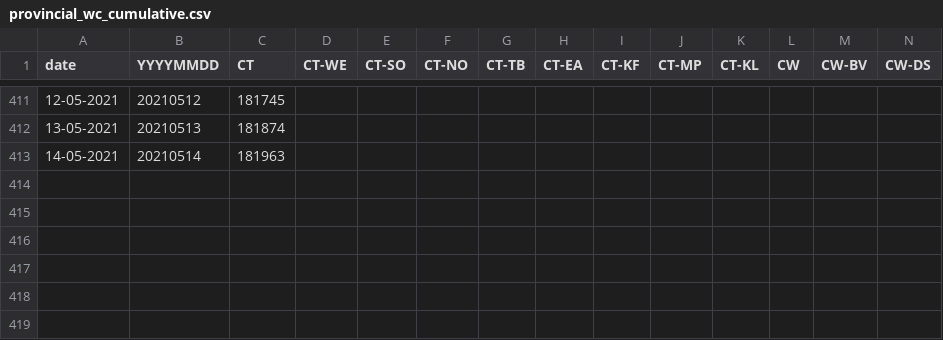
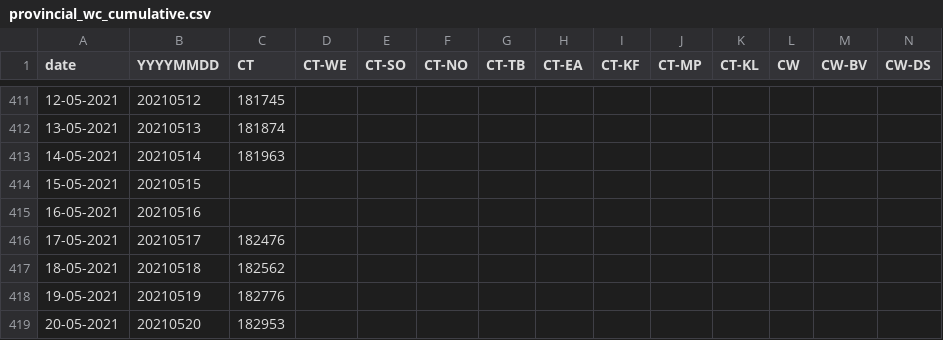
Before and after one commit to aidanhorn/covid19za, a CSV file: data/district_data/provincial_wc_cumulative.csv, drawn as a sheet; only a part is shown, gaps mark what is left out; rows hold the shown columns only; the diff names each change by its address in the sheet, - before the commit and + after, or states it on an @@ line.

Commit message:
Update provincial_wc_cumulative.csv

```diff
--- a/data/district_data/provincial_wc_cumulative.csv
+++ b/data/district_data/provincial_wc_cumulative.csv
+row 414: 15-05-2021 | 20210515
+row 415: 16-05-2021 | 20210516
+row 416: 17-05-2021 | 20210517 | 182476
+row 417: 18-05-2021 | 20210518 | 182562
+row 418: 19-05-2021 | 20210519 | 182776
+row 419: 20-05-2021 | 20210520 | 182953
```
